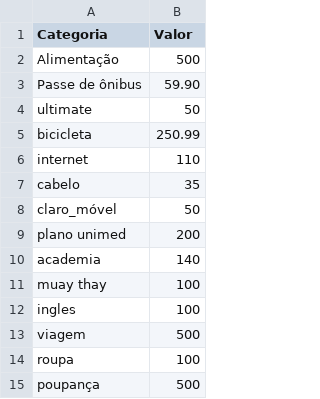
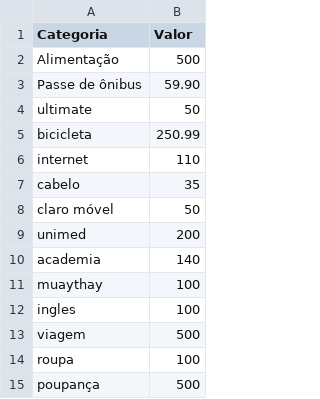
Before and after one commit to pedrogennaroo/Analise_dados, a CSV file: financas.csv, drawn as a sheet; the diff names each change by its address in the sheet, - before the commit and + after, or states it on an @@ line.

Commit message:
Update financas.csv

```diff
--- a/financas.csv
+++ b/financas.csv
-A8 (Categoria): claro_móvel
+A8 (Categoria): claro móvel
-A9 (Categoria): plano unimed
+A9 (Categoria): unimed
-A11 (Categoria): muay thay
+A11 (Categoria): muaythay
```
